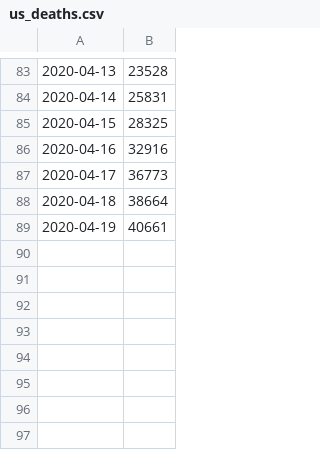
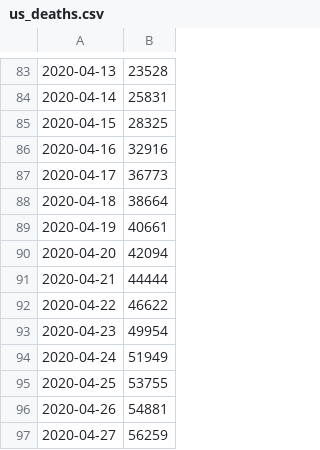
Before and after one commit to jadkik/COVID-19, a CSV file: csse_covid_19_data/us_deaths.csv, drawn as a sheet; only a part is shown, gaps mark what is left out; the diff names each change by its address in the sheet, - before the commit and + after, or states it on an @@ line.

Commit message:
Update data

```diff
--- a/csse_covid_19_data/us_deaths.csv
+++ b/csse_covid_19_data/us_deaths.csv
+row 90: 2020-04-20 | 42094
+row 91: 2020-04-21 | 44444
+row 92: 2020-04-22 | 46622
+row 93: 2020-04-23 | 49954
+row 94: 2020-04-24 | 51949
+row 95: 2020-04-25 | 53755
+row 96: 2020-04-26 | 54881
+row 97: 2020-04-27 | 56259
```
Also changed, not shown: 2 other files.
